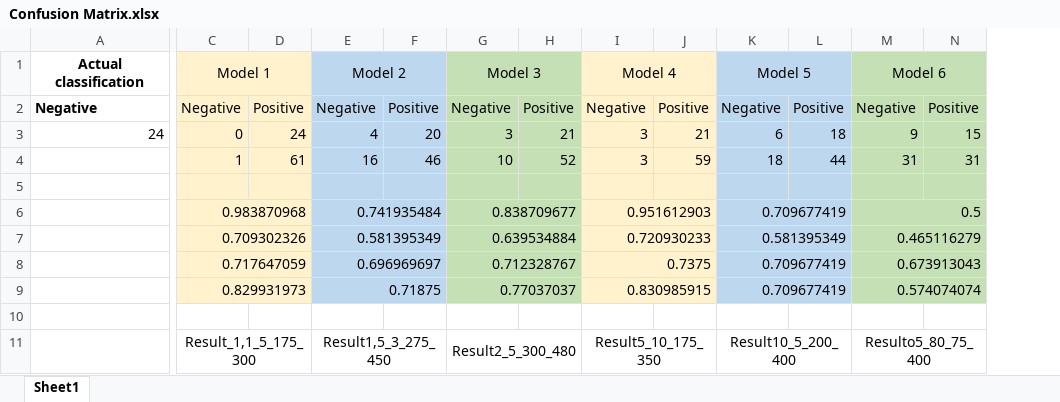
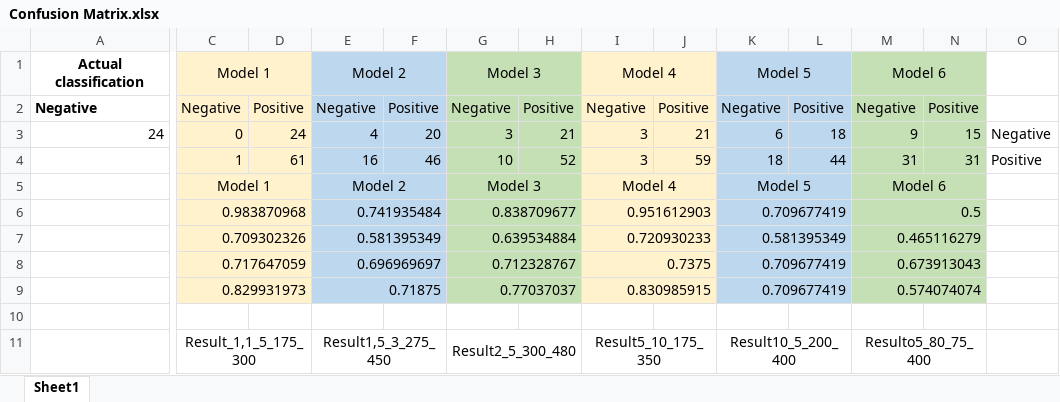
Before and after one commit to daap213/MonitoreoTermico, an Excel workbook: Sistema embebido/modelo/Confusion Matrix.xlsx, sheet Sheet1, drawn as a sheet; only a part is shown, gaps mark what is left out; values as stored, in another font and other column widths than the file's, no borders; charts and pictures not drawn; rows hold the shown columns only; the diff names each change by its address in the sheet, - before the commit and + after, or states it on an @@ line.

```diff
--- a/Sistema embebido/modelo/Confusion Matrix.xlsx (sheet Sheet1)
+++ b/Sistema embebido/modelo/Confusion Matrix.xlsx (sheet Sheet1)
+column O, rows 3-4: Negative | Positive
-row 5: (empty)
+row 5:  | Model 1 |  | Model 2 |  | Model 3 |  | Model 4 |  | Model 5 |  | Model 6
+C5:D5 merged
+E5:F5 merged
+G5:H5 merged
+I5:J5 merged
+K5:L5 merged
+M5:N5 merged
```
Also changed, not shown: charts or pictures, 3 other files.
